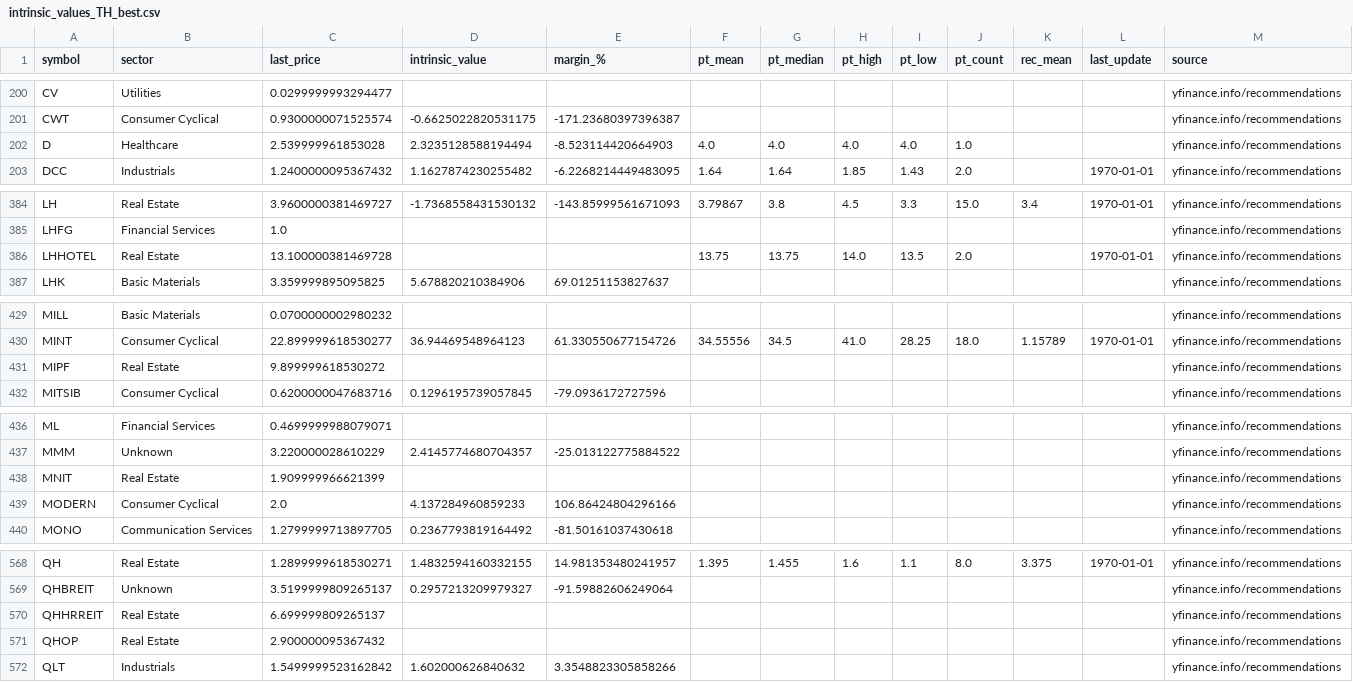
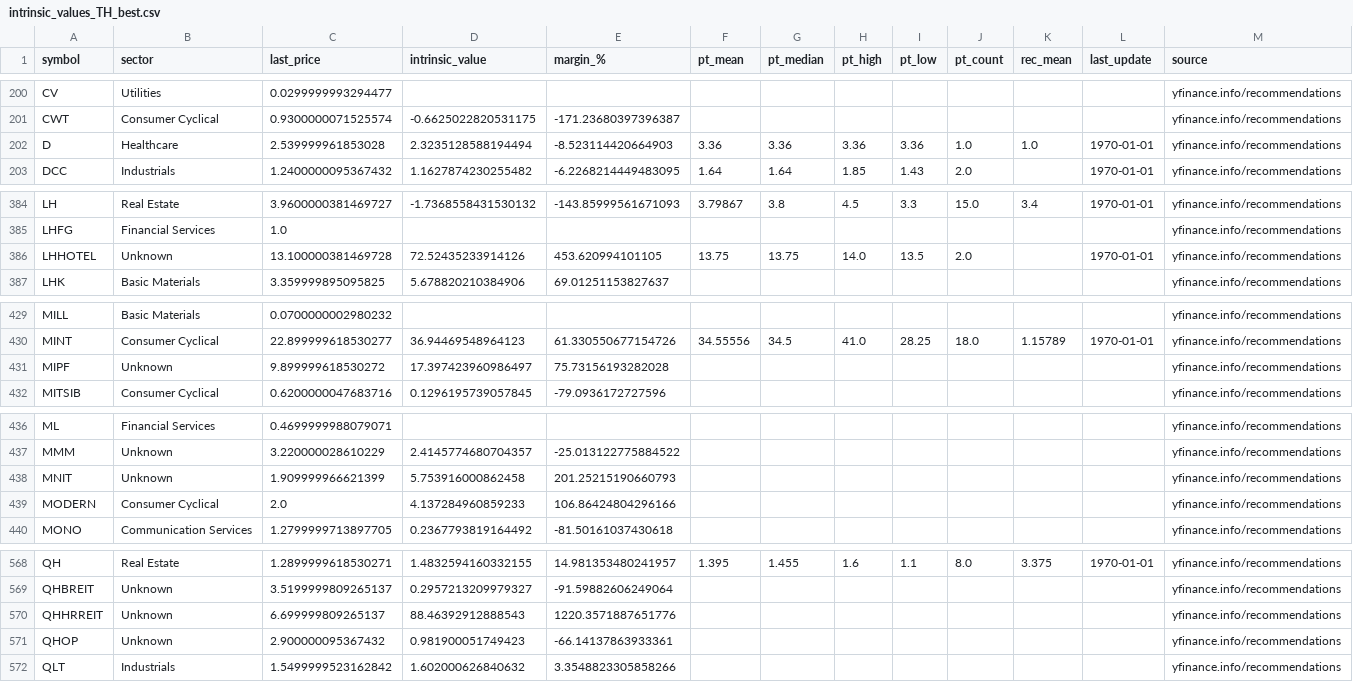
Before and after one commit to babeltechdev/thai-stock-data, a CSV file: intrinsic_values_TH_best.csv, drawn as a sheet; only a part is shown, gaps mark what is left out; the diff covers the shown part only.

Commit message:
data: auto-sync all CSVs (2026-01-25 05:00)

```diff
--- a/intrinsic_values_TH_best.csv
+++ b/intrinsic_values_TH_best.csv
@@ -201,3 +201,3 @@ CV,Utilities,0.0299999993294477,,,,,,,,,,yfinance.info/recommendations
 CWT,Consumer Cyclical,0.9300000071525574,-0.6625022820531175,-171.23680397396387,,,,,,,,yfinance.info/recommendations
-D,Healthcare,2.539999961853028,2.3235128588194494,-8.523114420664903,4.0,4.0,4.0,4.0,1.0,,,yfinance.info/recommendations
+D,Healthcare,2.539999961853028,2.3235128588194494,-8.523114420664903,3.36,3.36,3.36,3.36,1.0,1.0,1970-01-01,yfinance.info/recommendations
 DCC,Industrials,1.2400000095367432,1.1627874230255482,-6.2268214449483095,1.64,1.64,1.85,1.43,2.0,,1970-01-01,yfinance.info/recommendations
@@ -385,3 +385,3 @@ LH,Real Estate,3.9600000381469727,-1.7368558431530132,-143.85999561671093,3.7986
 LHFG,Financial Services,1.0,,,,,,,,,,yfinance.info/recommendations
-LHHOTEL,Real Estate,13.100000381469728,,,13.75,13.75,14.0,13.5,2.0,,1970-01-01,yfinance.info/recommendations
+LHHOTEL,Unknown,13.100000381469728,72.52435233914126,453.620994101105,13.75,13.75,14.0,13.5,2.0,,1970-01-01,yfinance.info/recommendations
 LHK,Basic Materials,3.359999895095825,5.678820210384906,69.01251153827637,,,,,,,,yfinance.info/recommendations
@@ -430,3 +430,3 @@ MILL,Basic Materials,0.0700000002980232,,,,,,,,,,yfinance.info/recommendations
 MINT,Consumer Cyclical,22.899999618530277,36.94469548964123,61.330550677154726,34.55556,34.5,41.0,28.25,18.0,1.15789,1970-01-01,yfinance.info/recommendations
-MIPF,Real Estate,9.899999618530272,,,,,,,,,,yfinance.info/recommendations
+MIPF,Unknown,9.899999618530272,17.397423960986497,75.73156193282028,,,,,,,,yfinance.info/recommendations
 MITSIB,Consumer Cyclical,0.6200000047683716,0.1296195739057845,-79.0936172727596,,,,,,,,yfinance.info/recommendations
@@ -437,3 +437,3 @@ ML,Financial Services,0.4699999988079071,,,,,,,,,,yfinance.info/recommendations
 MMM,Unknown,3.220000028610229,2.4145774680704357,-25.013122775884522,,,,,,,,yfinance.info/recommendations
-MNIT,Real Estate,1.909999966621399,,,,,,,,,,yfinance.info/recommendations
+MNIT,Unknown,1.909999966621399,5.753916000862458,201.25215190660793,,,,,,,,yfinance.info/recommendations
 MODERN,Consumer Cyclical,2.0,4.137284960859233,106.86424804296166,,,,,,,,yfinance.info/recommendations
@@ -569,4 +569,4 @@ QH,Real Estate,1.2899999618530271,1.4832594160332155,14.981353480241957,1.395,1.
 QHBREIT,Unknown,3.5199999809265137,0.2957213209979327,-91.59882606249064,,,,,,,,yfinance.info/recommendations
-QHHRREIT,Real Estate,6.699999809265137,,,,,,,,,,yfinance.info/recommendations
-QHOP,Real Estate,2.900000095367432,,,,,,,,,,yfinance.info/recommendations
+QHHRREIT,Unknown,6.699999809265137,88.46392912888543,1220.3571887651776,,,,,,,,yfinance.info/recommendations
+QHOP,Unknown,2.900000095367432,0.981900051749423,-66.14137863933361,,,,,,,,yfinance.info/recommendations
 QLT,Industrials,1.5499999523162842,1.602000626840632,3.3548823305858266,,,,,,,,yfinance.info/recommendations
```
Also changed, not shown: 5 edited cells elsewhere in this file, consensus_targets_TH.csv, consensus_targets_US.csv, 10 other files.
